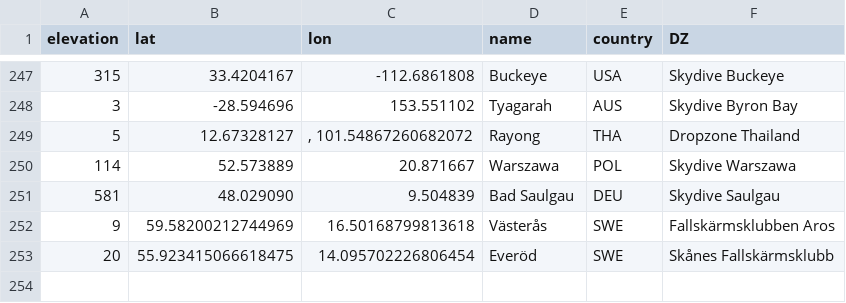
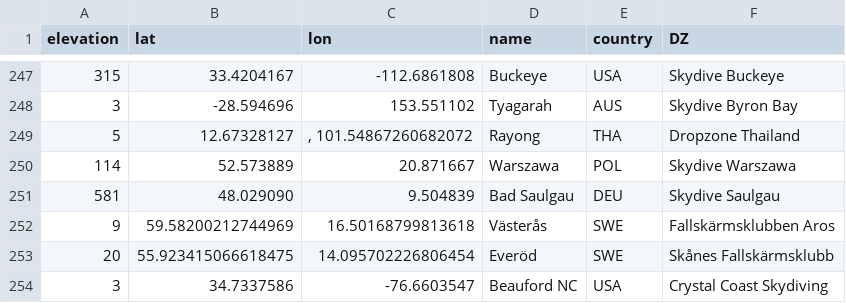
Before and after one commit to pr3d4t0r/SSScoring, a CSV file: resources/drop-zones-loc-elev-raw.csv, drawn as a sheet; only a part is shown, gaps mark what is left out.

Commit message:
Fixed the crash, caused by an update in Streamlit.io's cloud; added Crystal Coast Skydiving to the drop zones list.  Fixes #141.

```diff
--- a/resources/drop-zones-loc-elev-raw.csv
+++ b/resources/drop-zones-loc-elev-raw.csv
@@ -253 +253,2 @@ elevation,lat,lon,name,country,DZ
 20,55.923415066618475,14.095702226806454,Everöd,SWE,Skånes Fallskärmsklubb
+3,34.7337586,-76.6603547,Beauford NC,USA,Crystal Coast Skydiving
```
Also changed, not shown: 22 other files.
